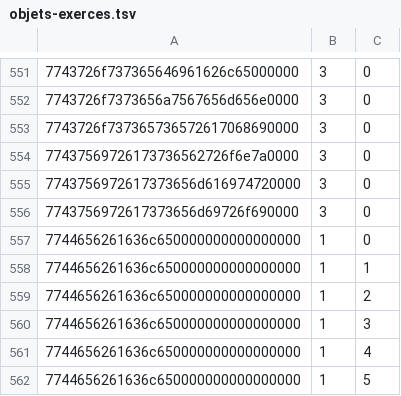
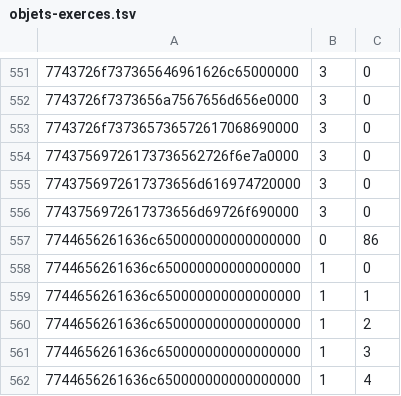
Before and after one commit to ChatgaraTech/OpenForesia, a TSV file: Documentation/Etat/objets-exerces.tsv, drawn as a sheet; only a part is shown, gaps mark what is left out; the shorter side is filled out with more unchanged rows.

```diff
--- a/Documentation/Etat/objets-exerces.tsv
+++ b/Documentation/Etat/objets-exerces.tsv
@@ -556,2 +556,3 @@
 7743756972617373656d69726f690000	3	0
+7744656261636c650000000000000000	0	86
 7744656261636c650000000000000000	1	0
```
Also changed, not shown: Documentation/Etat/handlers-exerces.tsv, 25 other files.
